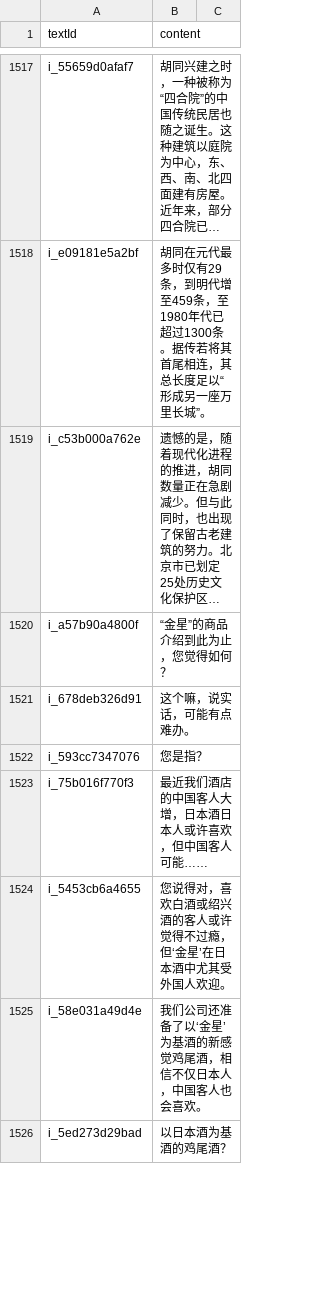
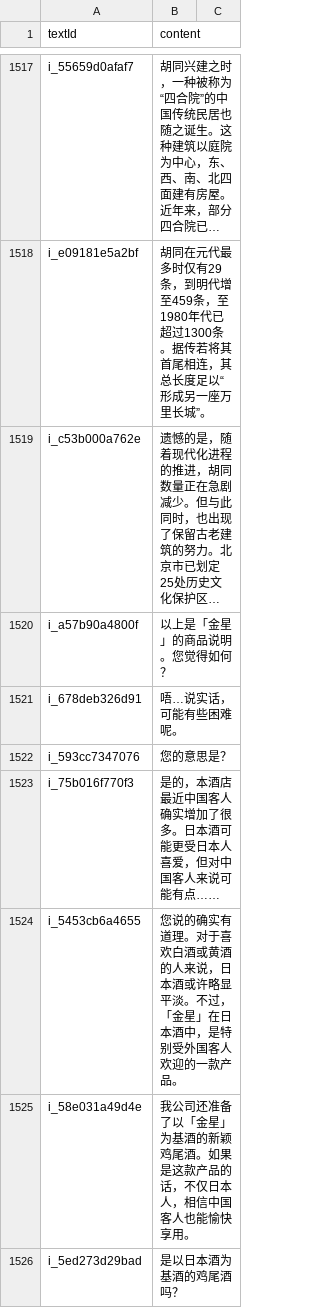
Before and after one commit to cencuansen/simple-pages, a CSV file: japanese/public/jsons/lesson-translations.csv, drawn as a sheet; only a part is shown, gaps mark what is left out; long unchanged cells end in …; the diff covers the shown part only; the diff names each change by its address in the sheet, - before the commit and + after, or states it on an @@ line.

```diff
--- a/japanese/public/jsons/lesson-translations.csv
+++ b/japanese/public/jsons/lesson-translations.csv
-B1520 (content): “金星”的商品介绍到此为止，您觉得如何？
+B1520 (content): 以上是「金星」的商品说明。您觉得如何？
-B1521 (content): 这个嘛，说实话，可能有点难办。
+B1521 (content): 唔…说实话，可能有些困难呢。
-B1522 (content): 您是指？
+B1522 (content): 您的意思是？
-B1523 (content): 最近我们酒店的中国客人大增，日本酒日本人或许喜欢，但中国客人可能……
+B1523 (content): 是的，本酒店最近中国客人确实增加了很多。日本酒可能更受日本人喜爱，但对中国客人来说可能有点……
-B1524 (content): 您说得对，喜欢白酒或绍兴酒的客人或许觉得不过瘾，但‘金星’在日本酒中尤其受外国人欢迎。
+B1524 (content): 您说的确实有道理。对于喜欢白酒或黄酒的人来说，日本酒或许略显平淡。不过，「金星」在日本酒中，是特别受外国客人欢迎的一款产品。
-B1525 (content): 我们公司还准备了以‘金星’为基酒的新感觉鸡尾酒，相信不仅日本人，中国客人也会喜欢。
+B1525 (content): 我公司还准备了以「金星」为基酒的新颖鸡尾酒。如果是这款产品的话，不仅日本人，相信中国客人也能愉快享用。
-B1526 (content): 以日本酒为基酒的鸡尾酒？
+B1526 (content): 是以日本酒为基酒的鸡尾酒吗？
```
Also changed, not shown: 14 added rows and 13 edited cells elsewhere in this file, japanese/public/jsons/lesson-contents.csv, 38 other files.
